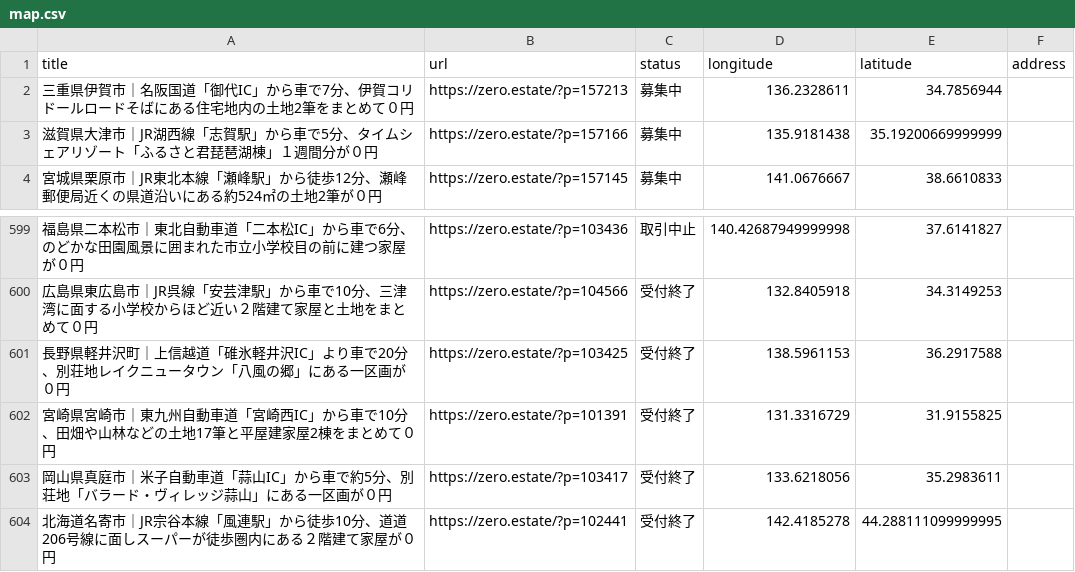
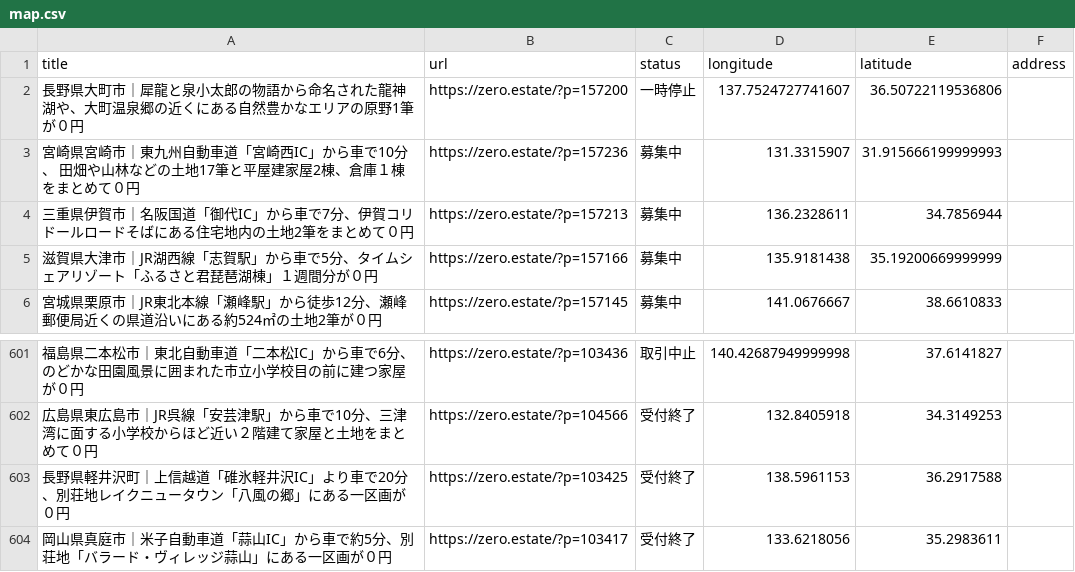
Before and after one commit to 5ym/zero-owner, a CSV file: map.csv, drawn as a sheet; only a part is shown, gaps mark what is left out; the shorter side is filled out with more unchanged rows.

```diff
--- a/map.csv
+++ b/map.csv
@@ -1,2 +1,4 @@
 title,url,status,longitude,latitude,address
+"長野県大町市｜犀龍と泉小太郎の物語から命名された龍神湖や、大町温泉郷の近くにある自然豊かなエリアの原野1筆が０円",https://zero.estate/?p=157200,一時停止,137.7524727741607,36.50722119536806,
+"宮崎県宮崎市｜東九州自動車道「宮崎西IC」から車で10分、 田畑や山林などの土地17筆と平屋建家屋2棟、倉庫１棟をまとめて０円",https://zero.estate/?p=157236,募集中,131.3315907,31.915666199999993,
 "三重県伊賀市｜名阪国道「御代IC」から車で7分、伊賀コリドールロードそばにある住宅地内の土地2筆をまとめて０円",https://zero.estate/?p=157213,募集中,136.2328611,34.7856944,
@@ -601,3 +603,2 @@ title,url,status,longitude,latitude,address
 "長野県軽井沢町｜上信越道「碓氷軽井沢IC」より車で20分、別荘地レイクニュータウン「八風の郷」にある一区画が０円",https://zero.estate/?p=103425,受付終了,138.5961153,36.2917588,
-"宮崎県宮崎市｜東九州自動車道「宮崎西IC」から車で10分、田畑や山林などの土地17筆と平屋建家屋2棟をまとめて０円",https://zero.estate/?p=101391,受付終了,131.3316729,31.9155825,
 "岡山県真庭市｜米子自動車道「蒜山IC」から車で約5分、別荘地「バラード・ヴィレッジ蒜山」にある一区画が０円",https://zero.estate/?p=103417,受付終了,133.6218056,35.2983611,
```
